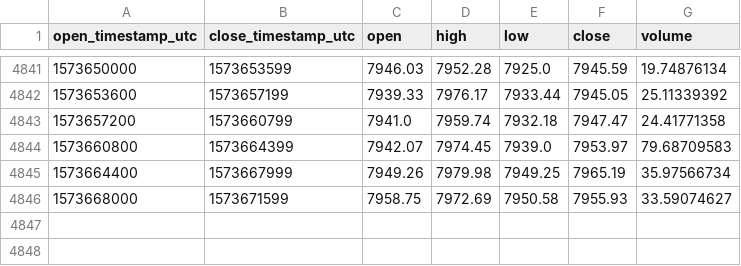
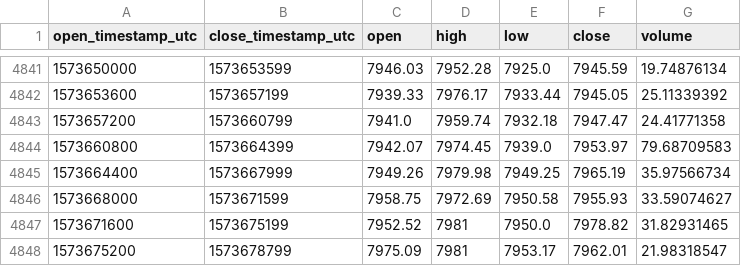
Before and after one commit to cryptobigbro/coinbasepro-BTC-EUR, a CSV file: coinbasepro-BTC-EUR-1h.csv, drawn as a sheet; only a part is shown, gaps mark what is left out.

Commit message:
Update OHLCV data.

```diff
--- a/coinbasepro-BTC-EUR-1h.csv
+++ b/coinbasepro-BTC-EUR-1h.csv
@@ -4846 +4846,3 @@ open_timestamp_utc,close_timestamp_utc,open,high,low,close,volume
 1573668000,1573671599,7958.75,7972.69,7950.58,7955.93,33.59074627
+1573671600,1573675199,7952.52,7981,7950.0,7978.82,31.82931465
+1573675200,1573678799,7975.09,7981,7953.17,7962.01,21.98318547
```
